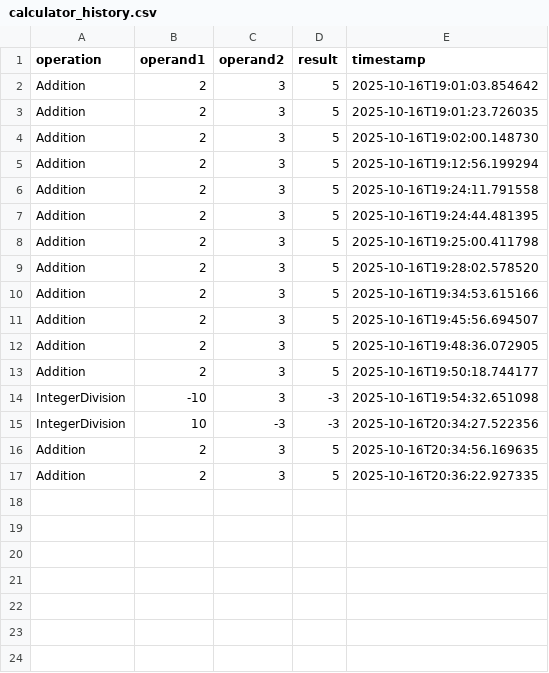
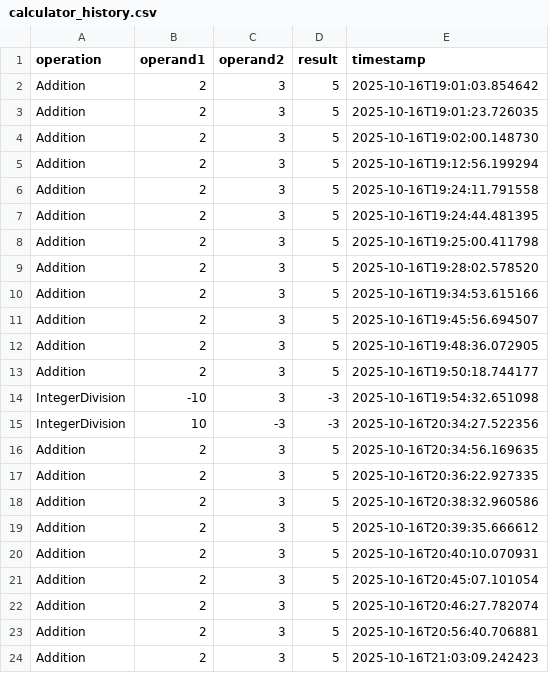
Before and after one commit to ds2464-lang/Midterm_Project, a CSV file: history/calculator_history.csv, drawn as a sheet; the diff names each change by its address in the sheet, - before the commit and + after, or states it on an @@ line.

Commit message:
edited test_calculator.py

```diff
--- a/history/calculator_history.csv
+++ b/history/calculator_history.csv
+row 18: Addition | 2 | 3 | 5 | 2025-10-16T20:38:32.960586
+row 19: Addition | 2 | 3 | 5 | 2025-10-16T20:39:35.666612
+row 20: Addition | 2 | 3 | 5 | 2025-10-16T20:40:10.070931
+row 21: Addition | 2 | 3 | 5 | 2025-10-16T20:45:07.101054
+row 22: Addition | 2 | 3 | 5 | 2025-10-16T20:46:27.782074
+row 23: Addition | 2 | 3 | 5 | 2025-10-16T20:56:40.706881
+row 24: Addition | 2 | 3 | 5 | 2025-10-16T21:03:09.242423
```
Also changed, not shown: 9 other files.
